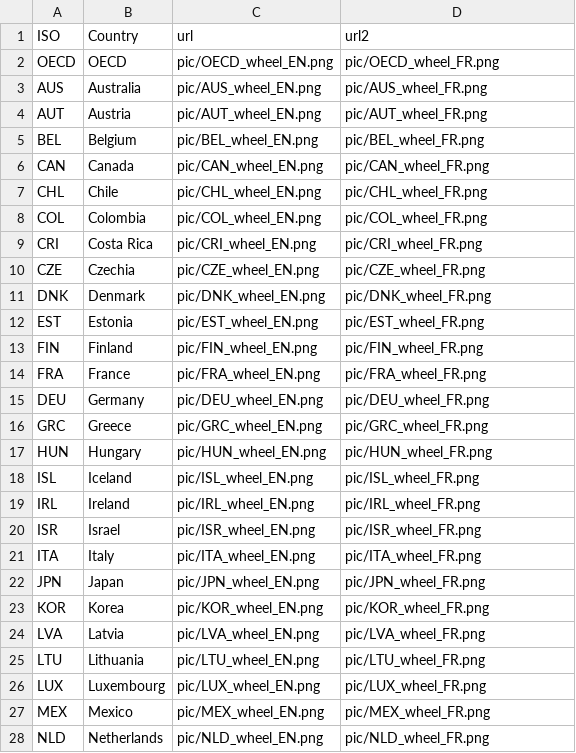
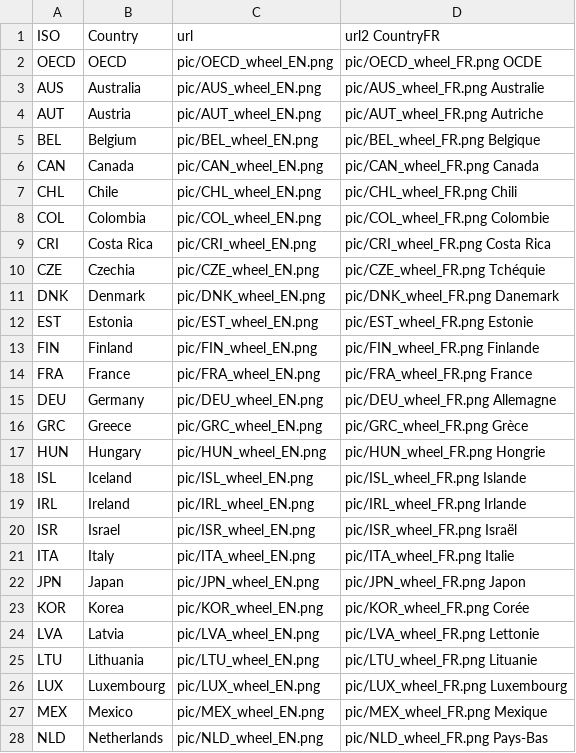
Before and after one commit to gitvfd/WISE-SDG-WHEEL-FR, a TSV file: charts.tsv, drawn as a sheet; only a part is shown; the diff covers the shown part only.

Commit message:
Update charts.tsv

```diff
--- a/charts.tsv
+++ b/charts.tsv
@@ -1,28 +1,28 @@
-ISO	Country	url	url2
-OECD	OECD	pic/OECD_wheel_EN.png	pic/OECD_wheel_FR.png
-AUS	Australia	pic/AUS_wheel_EN.png	pic/AUS_wheel_FR.png
-AUT	Austria	pic/AUT_wheel_EN.png	pic/AUT_wheel_FR.png
-BEL	Belgium	pic/BEL_wheel_EN.png	pic/BEL_wheel_FR.png
-CAN	Canada	pic/CAN_wheel_EN.png	pic/CAN_wheel_FR.png
-CHL	Chile	pic/CHL_wheel_EN.png	pic/CHL_wheel_FR.png
-COL	Colombia	pic/COL_wheel_EN.png	pic/COL_wheel_FR.png
-CRI	Costa Rica	pic/CRI_wheel_EN.png	pic/CRI_wheel_FR.png
-CZE	Czechia	pic/CZE_wheel_EN.png	pic/CZE_wheel_FR.png
-DNK	Denmark	pic/DNK_wheel_EN.png	pic/DNK_wheel_FR.png
-EST	Estonia	pic/EST_wheel_EN.png	pic/EST_wheel_FR.png
-FIN	Finland	pic/FIN_wheel_EN.png	pic/FIN_wheel_FR.png
-FRA	France	pic/FRA_wheel_EN.png	pic/FRA_wheel_FR.png
-DEU	Germany	pic/DEU_wheel_EN.png	pic/DEU_wheel_FR.png
-GRC	Greece	pic/GRC_wheel_EN.png	pic/GRC_wheel_FR.png
-HUN	Hungary	pic/HUN_wheel_EN.png	pic/HUN_wheel_FR.png
-ISL	Iceland	pic/ISL_wheel_EN.png	pic/ISL_wheel_FR.png
-IRL	Ireland	pic/IRL_wheel_EN.png	pic/IRL_wheel_FR.png
-ISR	Israel	pic/ISR_wheel_EN.png	pic/ISR_wheel_FR.png
-ITA	Italy	pic/ITA_wheel_EN.png	pic/ITA_wheel_FR.png
-JPN	Japan	pic/JPN_wheel_EN.png	pic/JPN_wheel_FR.png
-KOR	Korea	pic/KOR_wheel_EN.png	pic/KOR_wheel_FR.png
-LVA	Latvia	pic/LVA_wheel_EN.png	pic/LVA_wheel_FR.png
-LTU	Lithuania	pic/LTU_wheel_EN.png	pic/LTU_wheel_FR.png
-LUX	Luxembourg	pic/LUX_wheel_EN.png	pic/LUX_wheel_FR.png
-MEX	Mexico	pic/MEX_wheel_EN.png	pic/MEX_wheel_FR.png
-NLD	Netherlands	pic/NLD_wheel_EN.png	pic/NLD_wheel_FR.png
+ISO	Country	url	url2  CountryFR
+OECD	OECD	pic/OECD_wheel_EN.png	pic/OECD_wheel_FR.png  OCDE
+AUS	Australia	pic/AUS_wheel_EN.png	pic/AUS_wheel_FR.png  Australie
+AUT	Austria	pic/AUT_wheel_EN.png	pic/AUT_wheel_FR.png  Autriche
+BEL	Belgium	pic/BEL_wheel_EN.png	pic/BEL_wheel_FR.png  Belgique
+CAN	Canada	pic/CAN_wheel_EN.png	pic/CAN_wheel_FR.png  Canada
+CHL	Chile	pic/CHL_wheel_EN.png	pic/CHL_wheel_FR.png  Chili
+COL	Colombia	pic/COL_wheel_EN.png	pic/COL_wheel_FR.png  Colombie
+CRI	Costa Rica	pic/CRI_wheel_EN.png	pic/CRI_wheel_FR.png  Costa Rica
+CZE	Czechia	pic/CZE_wheel_EN.png	pic/CZE_wheel_FR.png  Tchéquie
+DNK	Denmark	pic/DNK_wheel_EN.png	pic/DNK_wheel_FR.png  Danemark
+EST	Estonia	pic/EST_wheel_EN.png	pic/EST_wheel_FR.png  Estonie
+FIN	Finland	pic/FIN_wheel_EN.png	pic/FIN_wheel_FR.png  Finlande
+FRA	France	pic/FRA_wheel_EN.png	pic/FRA_wheel_FR.png  France
+DEU	Germany	pic/DEU_wheel_EN.png	pic/DEU_wheel_FR.png  Allemagne
+GRC	Greece	pic/GRC_wheel_EN.png	pic/GRC_wheel_FR.png  Grèce
+HUN	Hungary	pic/HUN_wheel_EN.png	pic/HUN_wheel_FR.png  Hongrie
+ISL	Iceland	pic/ISL_wheel_EN.png	pic/ISL_wheel_FR.png  Islande
+IRL	Ireland	pic/IRL_wheel_EN.png	pic/IRL_wheel_FR.png  Irlande
+ISR	Israel	pic/ISR_wheel_EN.png	pic/ISR_wheel_FR.png  Israël
+ITA	Italy	pic/ITA_wheel_EN.png	pic/ITA_wheel_FR.png  Italie
+JPN	Japan	pic/JPN_wheel_EN.png	pic/JPN_wheel_FR.png  Japon
+KOR	Korea	pic/KOR_wheel_EN.png	pic/KOR_wheel_FR.png  Corée
+LVA	Latvia	pic/LVA_wheel_EN.png	pic/LVA_wheel_FR.png  Lettonie
+LTU	Lithuania	pic/LTU_wheel_EN.png	pic/LTU_wheel_FR.png  Lituanie
+LUX	Luxembourg	pic/LUX_wheel_EN.png	pic/LUX_wheel_FR.png  Luxembourg
+MEX	Mexico	pic/MEX_wheel_EN.png	pic/MEX_wheel_FR.png  Mexique
+NLD	Netherlands	pic/NLD_wheel_EN.png	pic/NLD_wheel_FR.png  Pays-Bas
```
Also changed, not shown: 12 edited cells elsewhere in this file.
